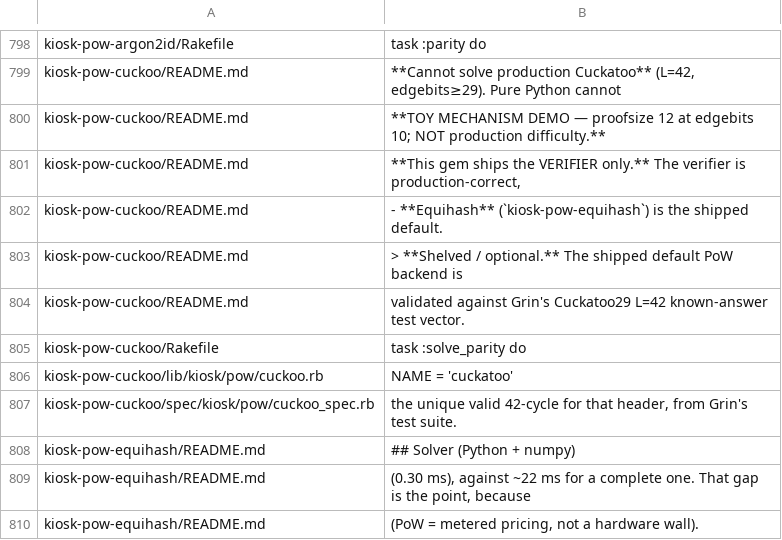
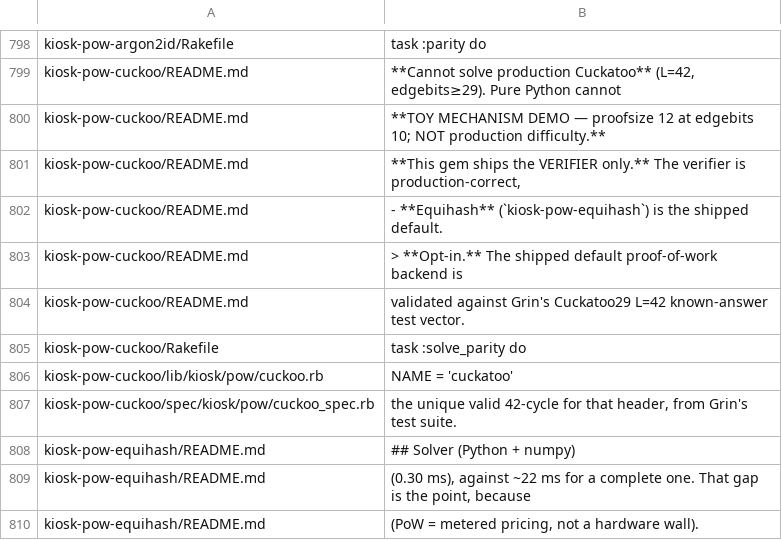
Before and after one commit to kiosk-hq/kiosk, a TSV file: spec/conformance-anchors.tsv, drawn as a sheet; only a part is shown, gaps mark what is left out.

```diff
--- a/spec/conformance-anchors.tsv
+++ b/spec/conformance-anchors.tsv
@@ -802,3 +802,3 @@ kiosk-pow-cuckoo/README.md	**This gem ships the VERIFIER only.**  The verifier i
 kiosk-pow-cuckoo/README.md	- **Equihash** (`kiosk-pow-equihash`) is the shipped default.
-kiosk-pow-cuckoo/README.md	> **Shelved / optional.** The shipped default PoW backend is
+kiosk-pow-cuckoo/README.md	> **Opt-in.** The shipped default proof-of-work backend is
 kiosk-pow-cuckoo/README.md	validated against Grin's Cuckatoo29 L=42 known-answer test vector.
```
Also changed, not shown: 2 other files.
